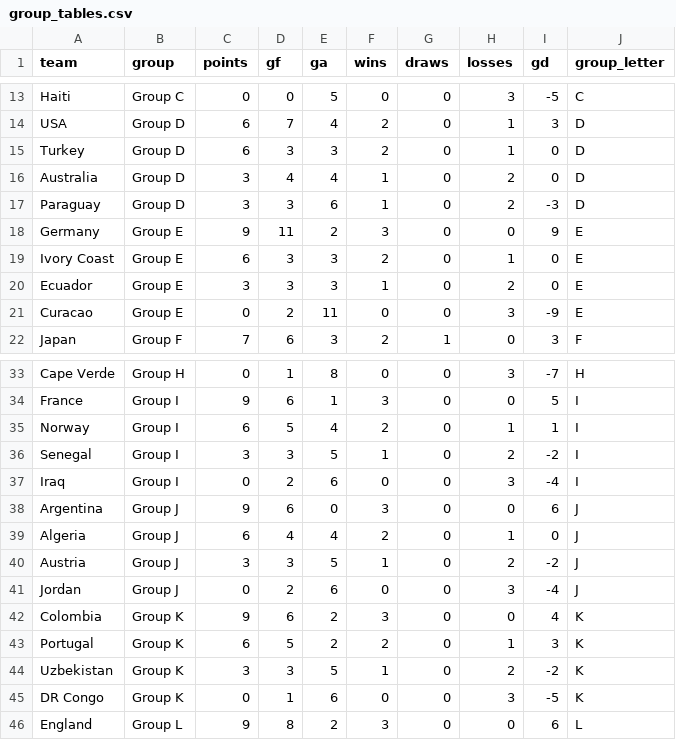
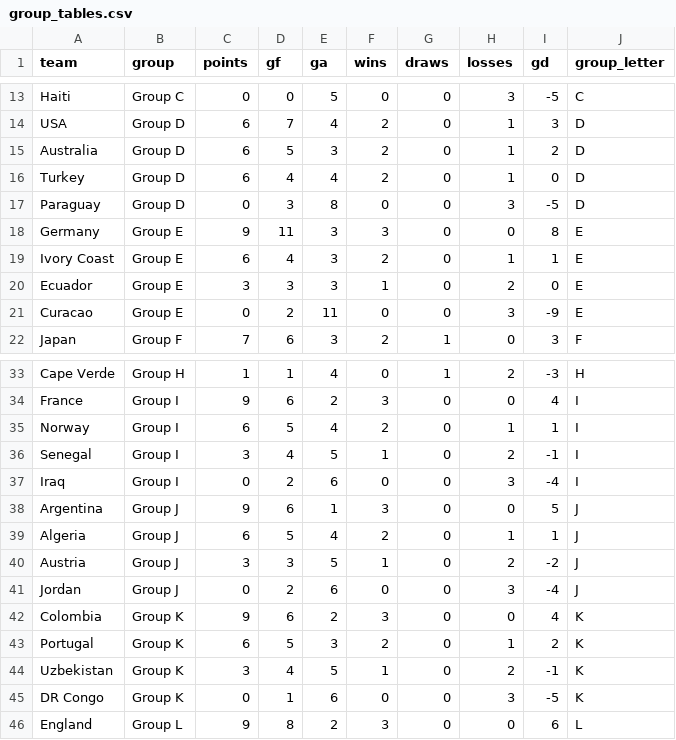
Before and after one commit to 0ling271/wc2026-predictor, a CSV file: outputs/group_tables.csv, drawn as a sheet; only a part is shown, gaps mark what is left out; removed rows and columns are numbered as before the commit, all else as after; the diff covers the shown part only; the diff names each change by its address in the sheet, - before the commit and + after, or states it on an @@ line.

```diff
--- a/outputs/group_tables.csv
+++ b/outputs/group_tables.csv
+row 15: Australia | Group D | 6 | 5 | 3 | 2 | 0 | 1 | 2 | D
-D16 (gf): 3
+D16 (gf): 4
-E16 (ga): 3
+E16 (ga): 4
-row 16: Australia | Group D | 3 | 4 | 4 | 1 | 0 | 2 | 0 | D
-C17 (points): 3
+C17 (points): 0
-E17 (ga): 6
+E17 (ga): 8
-F17 (wins): 1
+F17 (wins): 0
-H17 (losses): 2
+H17 (losses): 3
-I17 (gd): -3
+I17 (gd): -5
-E18 (ga): 2
+E18 (ga): 3
-I18 (gd): 9
+I18 (gd): 8
-D19 (gf): 3
+D19 (gf): 4
-I19 (gd): 0
+I19 (gd): 1
-C33 (points): 0
+C33 (points): 1
-E33 (ga): 8
+E33 (ga): 4
-G33 (draws): 0
+G33 (draws): 1
-H33 (losses): 3
+H33 (losses): 2
-I33 (gd): -7
+I33 (gd): -3
-E34 (ga): 1
+E34 (ga): 2
-I34 (gd): 5
+I34 (gd): 4
-D36 (gf): 3
+D36 (gf): 4
-I36 (gd): -2
+I36 (gd): -1
-E38 (ga): 0
+E38 (ga): 1
-I38 (gd): 6
+I38 (gd): 5
-D39 (gf): 4
+D39 (gf): 5
-I39 (gd): 0
+I39 (gd): 1
-E43 (ga): 2
+E43 (ga): 3
-I43 (gd): 3
+I43 (gd): 2
-D44 (gf): 3
+D44 (gf): 4
-I44 (gd): -2
+I44 (gd): -1
```
Also changed, not shown: 41 edited cells elsewhere in this file, data/processed/fixtures_2026.csv, outputs/predictions.csv, 19 other files.
